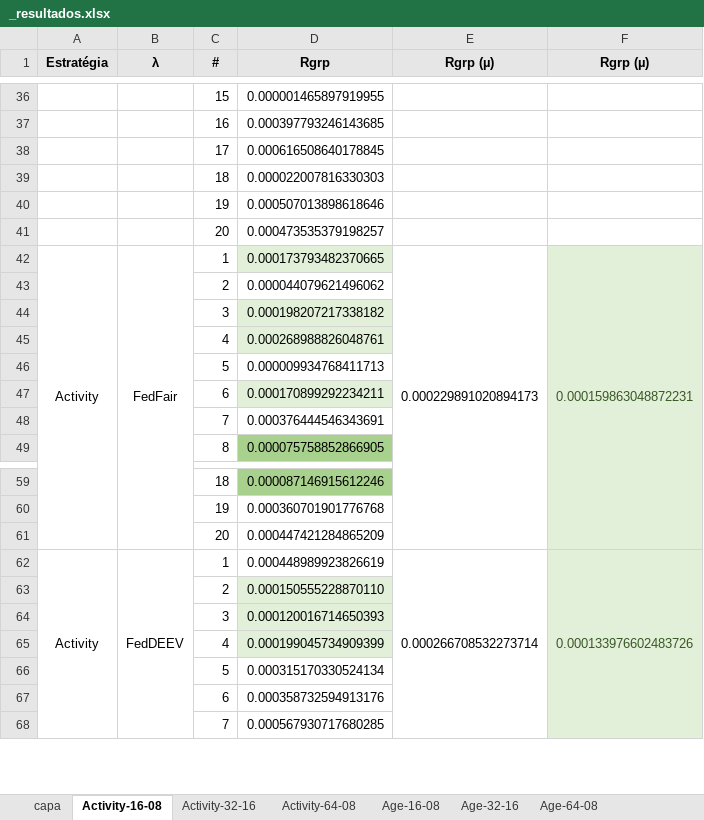
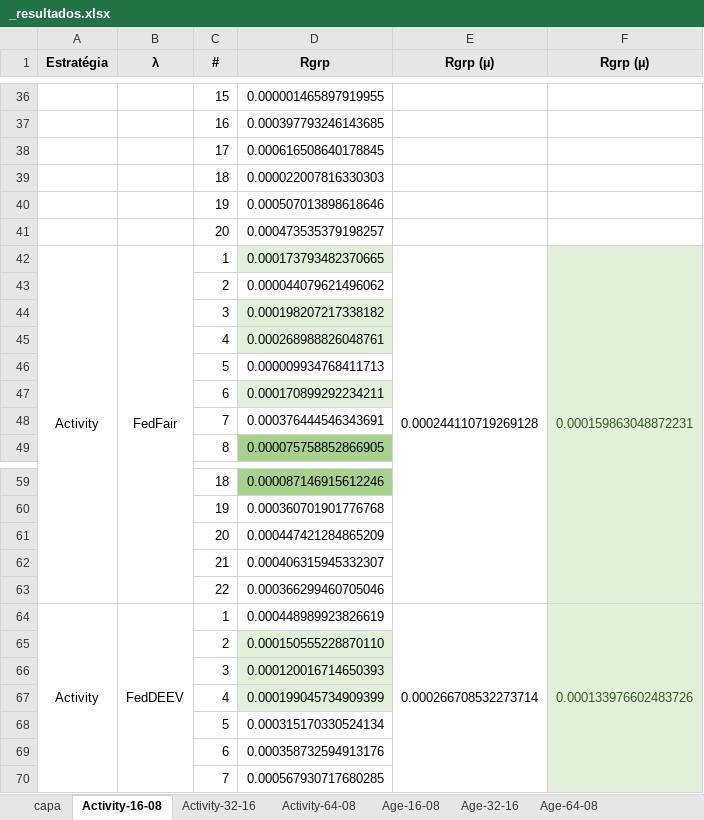
Before and after one commit to ravarmes/recsys-fair-federation-flower, an Excel workbook: _resultados.xlsx, sheet Activity-16-08, drawn as a sheet; only a part is shown, gaps mark what is left out; values as stored, in another font and other column widths than the file's, no borders; conditional formats not drawn; the diff names each change by its address in the sheet, - before the commit and + after, or states it on an @@ line.

```diff
--- a/_resultados.xlsx (sheet Activity-16-08)
+++ b/_resultados.xlsx (sheet Activity-16-08)
-E42 (Rgrp (µ)): 0.000229891020894173
+E42 (Rgrp (µ)): 0.000244110719269128
+row 62:  |  | 21 | 0.000406315945332307
+row 63:  |  | 22 | 0.000366299460705046
```
Also changed, not shown: sheet Age-16-08, sheet Gender-16-08, sheet Age-32-16, sheet Gender-32-16, sheet Activity-32-16, 14 other files.
